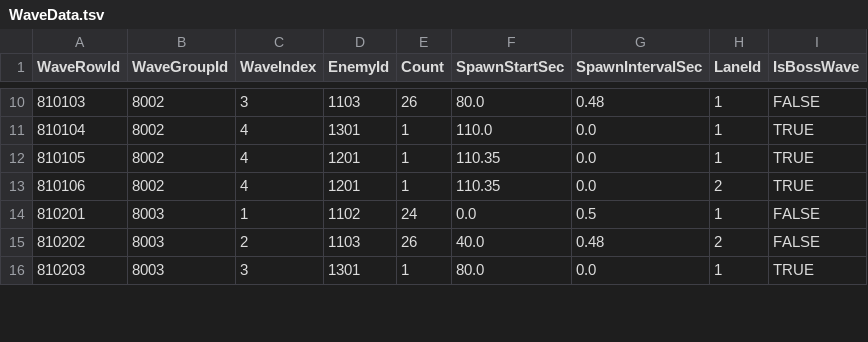
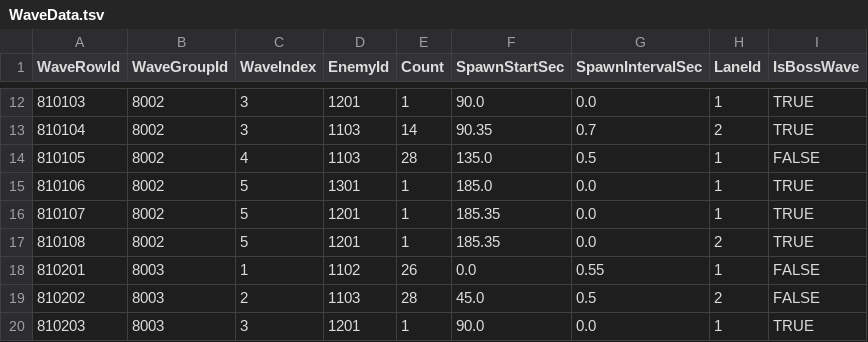
Before and after one commit to JangHeeJo/Nightfall-Spire, a TSV file: Assets/_Project/05_Data/Tables/WaveData.tsv, drawn as a sheet; only a part is shown, gaps mark what is left out; the diff covers the shown part only.

Commit message:
Update wave spawn timeline

```diff
--- a/Assets/_Project/05_Data/Tables/WaveData.tsv
+++ b/Assets/_Project/05_Data/Tables/WaveData.tsv
@@ -10,7 +12,9 @@ WaveRowId	WaveGroupId	WaveIndex	EnemyId	Count	SpawnStartSec	SpawnIntervalSec	Lan
-810103	8002	3	1103	26	80.0	0.48	1	FALSE
-810104	8002	4	1301	1	110.0	0.0	1	TRUE
-810105	8002	4	1201	1	110.35	0.0	1	TRUE
-810106	8002	4	1201	1	110.35	0.0	2	TRUE
-810201	8003	1	1102	24	0.0	0.5	1	FALSE
-810202	8003	2	1103	26	40.0	0.48	2	FALSE
-810203	8003	3	1301	1	80.0	0.0	1	TRUE
+810103	8002	3	1201	1	90.0	0.0	1	TRUE
+810104	8002	3	1103	14	90.35	0.7	2	TRUE
+810105	8002	4	1103	28	135.0	0.5	1	FALSE
+810106	8002	5	1301	1	185.0	0.0	1	TRUE
+810107	8002	5	1201	1	185.35	0.0	1	TRUE
+810108	8002	5	1201	1	185.35	0.0	2	TRUE
+810201	8003	1	1102	26	0.0	0.55	1	FALSE
+810202	8003	2	1103	28	45.0	0.5	2	FALSE
+810203	8003	3	1201	1	90.0	0.0	1	TRUE
```
Also changed, not shown: 6 added rows and 73 edited cells elsewhere in this file, Assets/_Project/05_Data/Tables/WaveGroupData.tsv.
